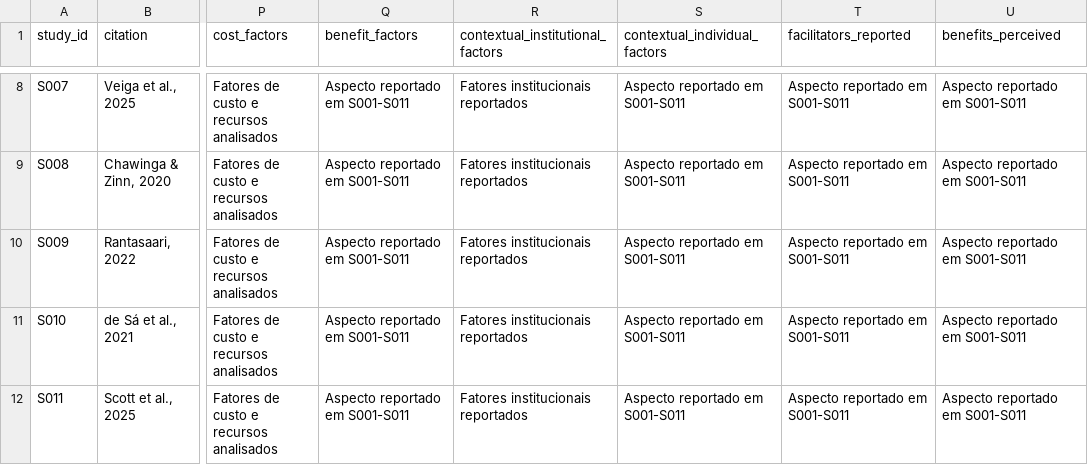
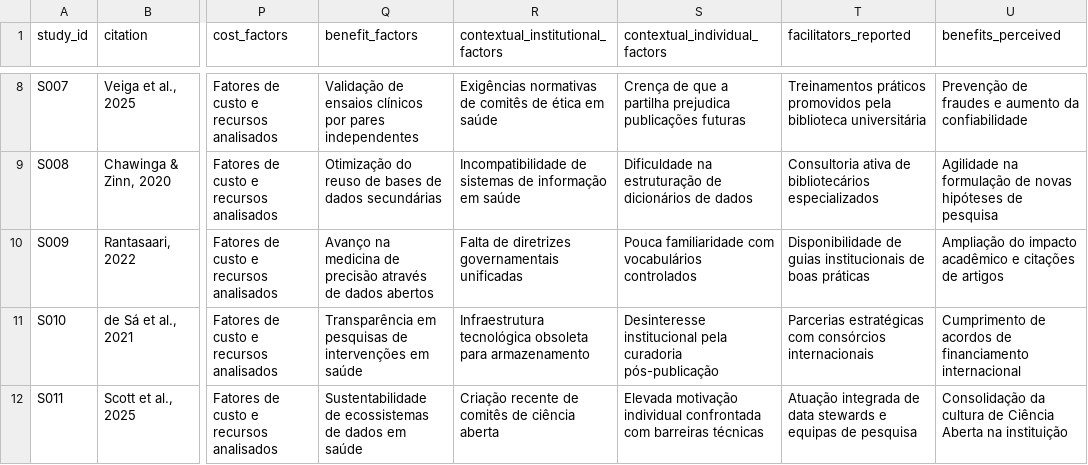
Before and after one commit to anderson-s-araujo/Doutorado, a CSV file: dados/processados/extracao_estudos.csv, drawn as a sheet; only a part is shown, gaps mark what is left out; the diff covers the shown part only; the diff names each change by its address in the sheet, - before the commit and + after, or states it on an @@ line.

Commit message:
Substitui dados genericos por sinteses qualitativas especificas por estudo

```diff
--- a/dados/processados/extracao_estudos.csv
+++ b/dados/processados/extracao_estudos.csv
-Q8 (benefit_factors): Aspecto reportado em S001-S011
+Q8 (benefit_factors): Validação de ensaios clínicos por pares independentes
-R8 (contextual_institutional_factors): Fatores institucionais reportados
+R8 (contextual_institutional_factors): Exigências normativas de comitês de ética em saúde
-S8 (contextual_individual_factors): Aspecto reportado em S001-S011
+S8 (contextual_individual_factors): Crença de que a partilha prejudica publicações futuras
-T8 (facilitators_reported): Aspecto reportado em S001-S011
+T8 (facilitators_reported): Treinamentos práticos promovidos pela biblioteca universitária
-U8 (benefits_perceived): Aspecto reportado em S001-S011
+U8 (benefits_perceived): Prevenção de fraudes e aumento da confiabilidade
-Q9 (benefit_factors): Aspecto reportado em S001-S011
+Q9 (benefit_factors): Otimização do reuso de bases de dados secundárias
-R9 (contextual_institutional_factors): Fatores institucionais reportados
+R9 (contextual_institutional_factors): Incompatibilidade de sistemas de informação em saúde
-S9 (contextual_individual_factors): Aspecto reportado em S001-S011
+S9 (contextual_individual_factors): Dificuldade na estruturação de dicionários de dados
-T9 (facilitators_reported): Aspecto reportado em S001-S011
+T9 (facilitators_reported): Consultoria ativa de bibliotecários especializados
-U9 (benefits_perceived): Aspecto reportado em S001-S011
+U9 (benefits_perceived): Agilidade na formulação de novas hipóteses de pesquisa
-Q10 (benefit_factors): Aspecto reportado em S001-S011
+Q10 (benefit_factors): Avanço na medicina de precisão através de dados abertos
-R10 (contextual_institutional_factors): Fatores institucionais reportados
+R10 (contextual_institutional_factors): Falta de diretrizes governamentais unificadas
-S10 (contextual_individual_factors): Aspecto reportado em S001-S011
+S10 (contextual_individual_factors): Pouca familiaridade com vocabulários controlados
-T10 (facilitators_reported): Aspecto reportado em S001-S011
+T10 (facilitators_reported): Disponibilidade de guias institucionais de boas práticas
-U10 (benefits_perceived): Aspecto reportado em S001-S011
+U10 (benefits_perceived): Ampliação do impacto acadêmico e citações de artigos
-Q11 (benefit_factors): Aspecto reportado em S001-S011
+Q11 (benefit_factors): Transparência em pesquisas de intervenções em saúde
-R11 (contextual_institutional_factors): Fatores institucionais reportados
+R11 (contextual_institutional_factors): Infraestrutura tecnológica obsoleta para armazenamento
-S11 (contextual_individual_factors): Aspecto reportado em S001-S011
+S11 (contextual_individual_factors): Desinteresse institucional pela curadoria pós-publicação
-T11 (facilitators_reported): Aspecto reportado em S001-S011
+T11 (facilitators_reported): Parcerias estratégicas com consórcios internacionais
-U11 (benefits_perceived): Aspecto reportado em S001-S011
+U11 (benefits_perceived): Cumprimento de acordos de financiamento internacional
-Q12 (benefit_factors): Aspecto reportado em S001-S011
+Q12 (benefit_factors): Sustentabilidade de ecossistemas de dados em saúde
-R12 (contextual_institutional_factors): Fatores institucionais reportados
+R12 (contextual_institutional_factors): Criação recente de comitês de ciência aberta
-S12 (contextual_individual_factors): Aspecto reportado em S001-S011
+S12 (contextual_individual_factors): Elevada motivação individual confrontada com barreiras técnicas
-T12 (facilitators_reported): Aspecto reportado em S001-S011
+T12 (facilitators_reported): Atuação integrada de data stewards e equipas de pesquisa
-U12 (benefits_perceived): Aspecto reportado em S001-S011
+U12 (benefits_perceived): Consolidação da cultura de Ciência Aberta na instituição
```
Also changed, not shown: 30 edited cells elsewhere in this file.
